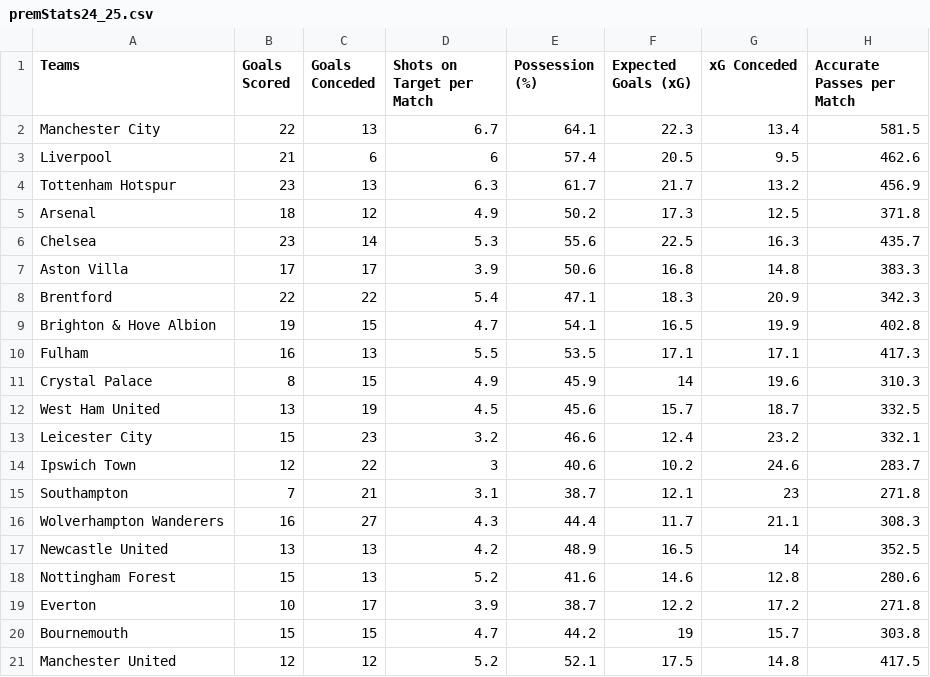
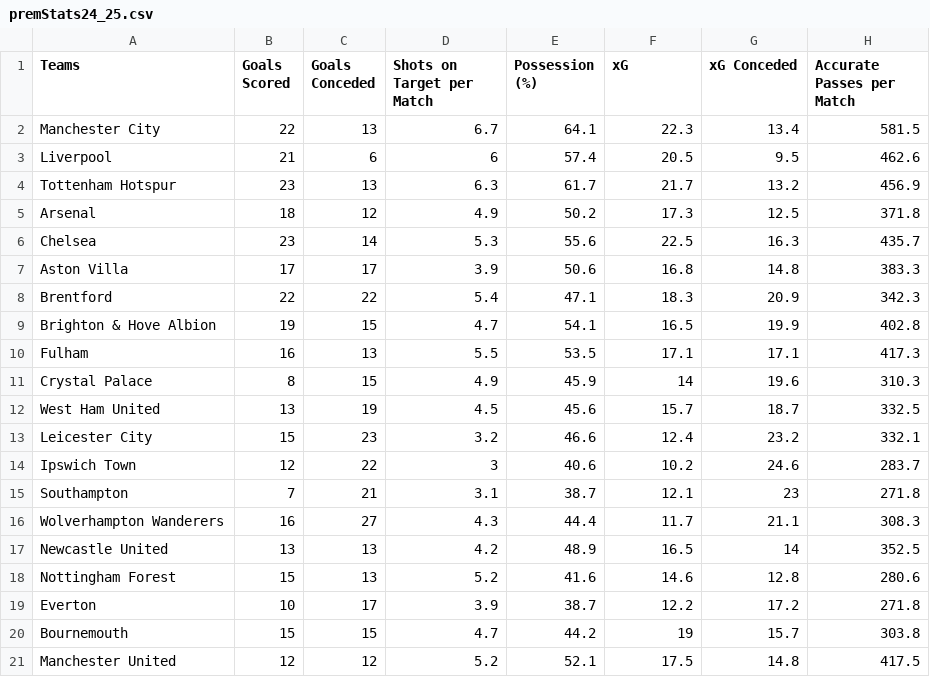
Before and after one commit to keithlyons7/stats_project, a CSV file: premStats24_25.csv, drawn as a sheet; only a part is shown; the diff names each change by its address in the sheet, - before the commit and + after, or states it on an @@ line.

```diff
--- a/premStats24_25.csv
+++ b/premStats24_25.csv
-F1: Expected Goals (xG)
+F1: xG
```
Also changed, not shown: 2 other files.
